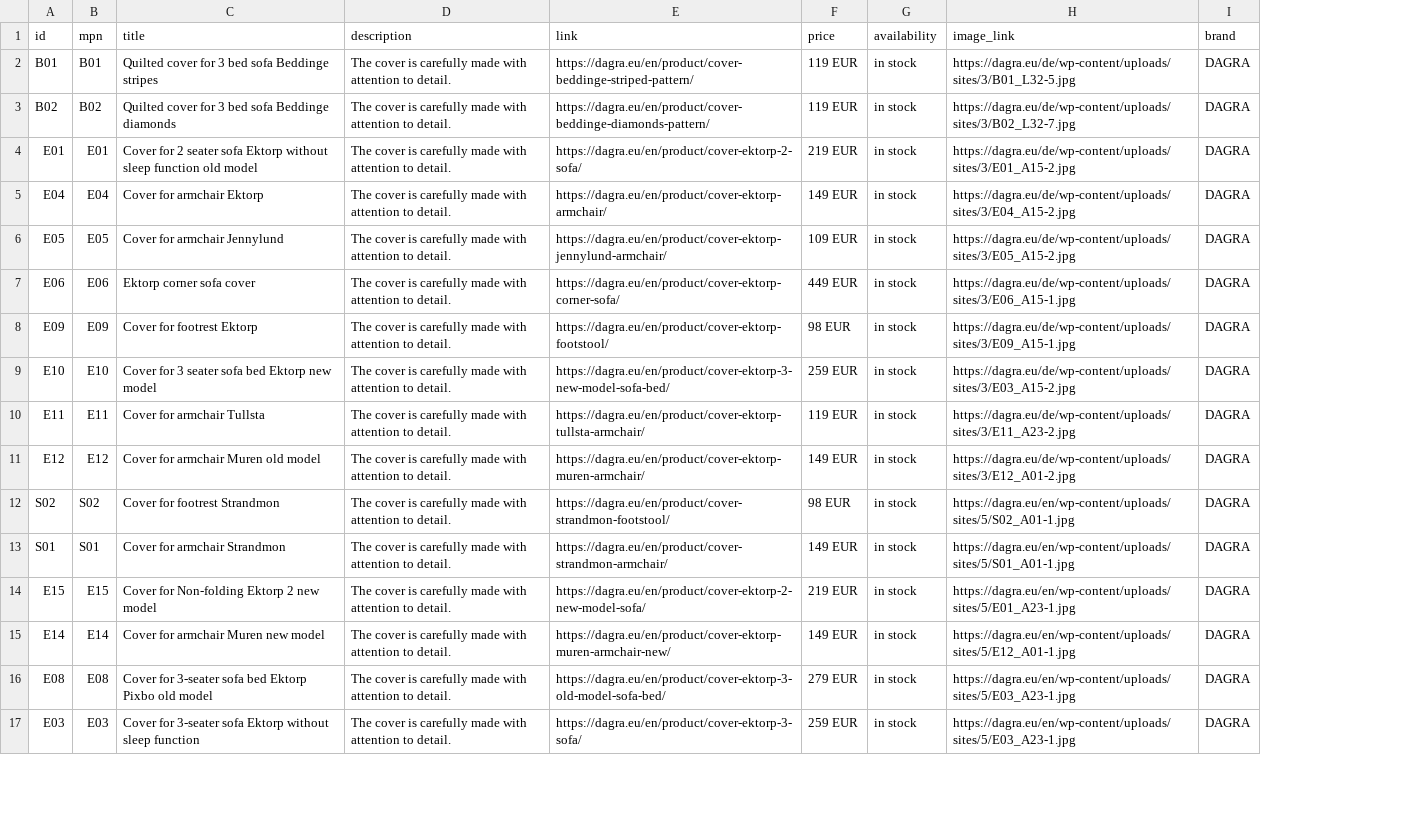
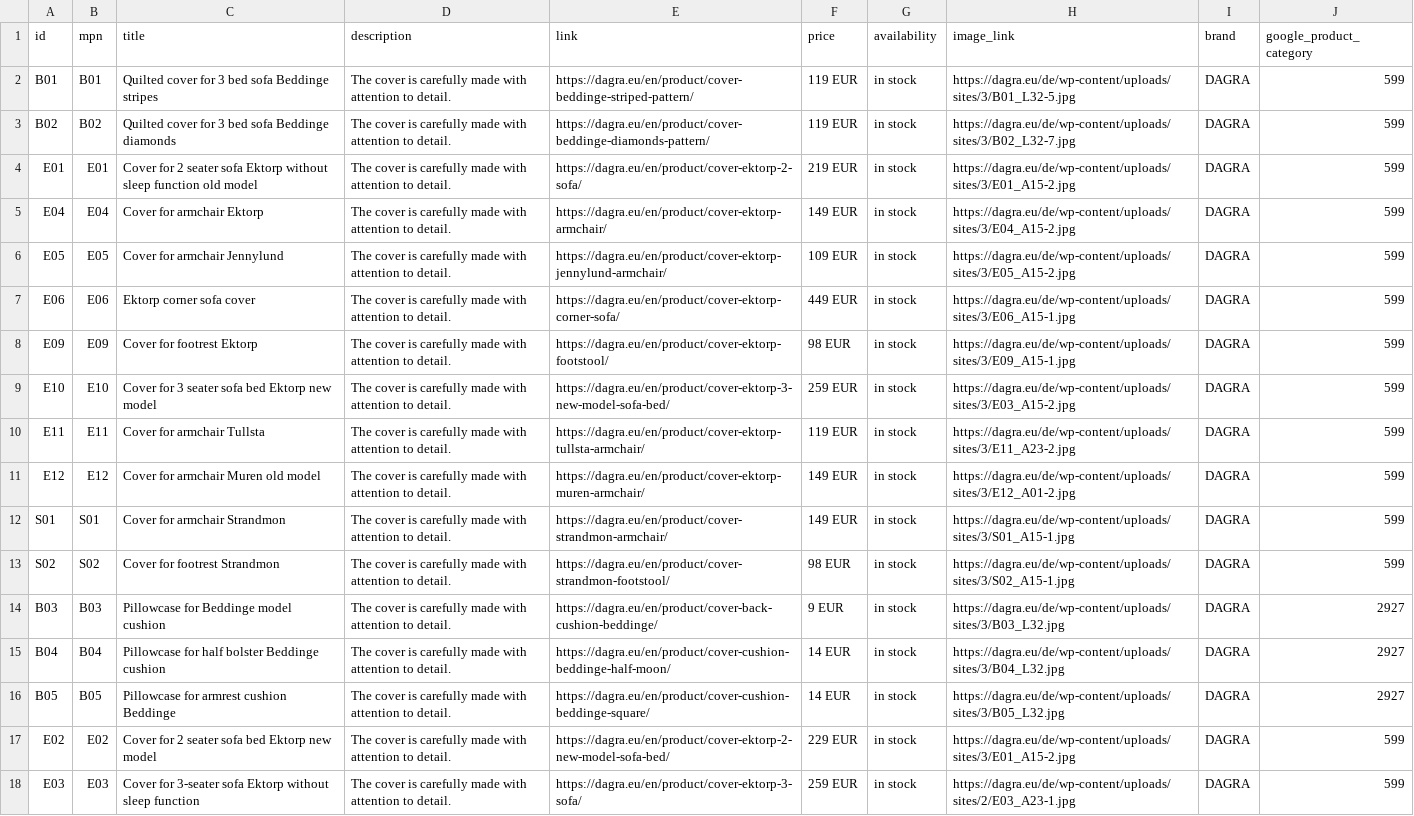
Before and after one commit to DAGRAEU/ProductFeed, a CSV file: google_EN.csv, drawn as a sheet; only a part is shown; addresses are those after the commit; the diff covers the shown part only; the diff names each change by its address in the sheet, - before the commit and + after, or states it on an @@ line.

Commit message:
2023-09-29T14:25:37.798Z

```diff
--- a/google_EN.csv
+++ b/google_EN.csv
+column J (google_product_category), rows 2-11: all 599; rows 13-18: 599 | 2927 | 2927 | 2927 | 599 | 599
+row 12: S01 | S01 | Cover for armchair Strandmon | The cover is carefully made with attention to detail. | https://dagra.eu/en/product/cover-strandmon-armchair/ | 149 EUR | in stock | https://dagra.eu/de/wp-content/uploads/sites/3/S01_A15-1.jpg | DAGRA | 599
-H13 (image_link): https://dagra.eu/en/wp-content/uploads/sites/5/S02_A01-1.jpg
+H13 (image_link): https://dagra.eu/de/wp-content/uploads/sites/3/S02_A15-1.jpg
-A14 (id): S01
+A14 (id): B03
-B14 (mpn): S01
+B14 (mpn): B03
-C14 (title): Cover for armchair Strandmon
+C14 (title): Pillowcase for Beddinge model cushion
-E14 (link): https://dagra.eu/en/product/cover-strandmon-armchair/
+E14 (link): https://dagra.eu/en/product/cover-back-cushion-beddinge/
-F14 (price): 149 EUR
+F14 (price): 9 EUR
-H14 (image_link): https://dagra.eu/en/wp-content/uploads/sites/5/S01_A01-1.jpg
+H14 (image_link): https://dagra.eu/de/wp-content/uploads/sites/3/B03_L32.jpg
-A15 (id): E15
+A15 (id): B04
-B15 (mpn): E15
+B15 (mpn): B04
-C15 (title): Cover for Non-folding Ektorp 2 new model
+C15 (title): Pillowcase for half bolster Beddinge cushion
-E15 (link): https://dagra.eu/en/product/cover-ektorp-2-new-model-sofa/
+E15 (link): https://dagra.eu/en/product/cover-cushion-beddinge-half-moon/
-F15 (price): 219 EUR
+F15 (price): 14 EUR
-H15 (image_link): https://dagra.eu/en/wp-content/uploads/sites/5/E01_A23-1.jpg
+H15 (image_link): https://dagra.eu/de/wp-content/uploads/sites/3/B04_L32.jpg
-A16 (id): E14
+A16 (id): B05
-B16 (mpn): E14
+B16 (mpn): B05
-C16 (title): Cover for armchair Muren new model
+C16 (title): Pillowcase for armrest cushion Beddinge
-E16 (link): https://dagra.eu/en/product/cover-ektorp-muren-armchair-new/
+E16 (link): https://dagra.eu/en/product/cover-cushion-beddinge-square/
-F16 (price): 149 EUR
+F16 (price): 14 EUR
-H16 (image_link): https://dagra.eu/en/wp-content/uploads/sites/5/E12_A01-1.jpg
+H16 (image_link): https://dagra.eu/de/wp-content/uploads/sites/3/B05_L32.jpg
-A17 (id): E08
+A17 (id): E02
-B17 (mpn): E08
+B17 (mpn): E02
-C17 (title): Cover for 3-seater sofa bed Ektorp Pixbo old model
+C17 (title): Cover for 2 seater sofa bed Ektorp new model
-E17 (link): https://dagra.eu/en/product/cover-ektorp-3-old-model-sofa-bed/
+E17 (link): https://dagra.eu/en/product/cover-ektorp-2-new-model-sofa-bed/
-F17 (price): 279 EUR
+F17 (price): 229 EUR
-H17 (image_link): https://dagra.eu/en/wp-content/uploads/sites/5/E03_A23-1.jpg
+H17 (image_link): https://dagra.eu/de/wp-content/uploads/sites/3/E01_A15-2.jpg
-H18 (image_link): https://dagra.eu/en/wp-content/uploads/sites/5/E03_A23-1.jpg
+H18 (image_link): https://dagra.eu/de/wp-content/uploads/sites/2/E03_A23-1.jpg
```
Also changed, not shown: 1 removed row and 19 edited cells elsewhere in this file.
